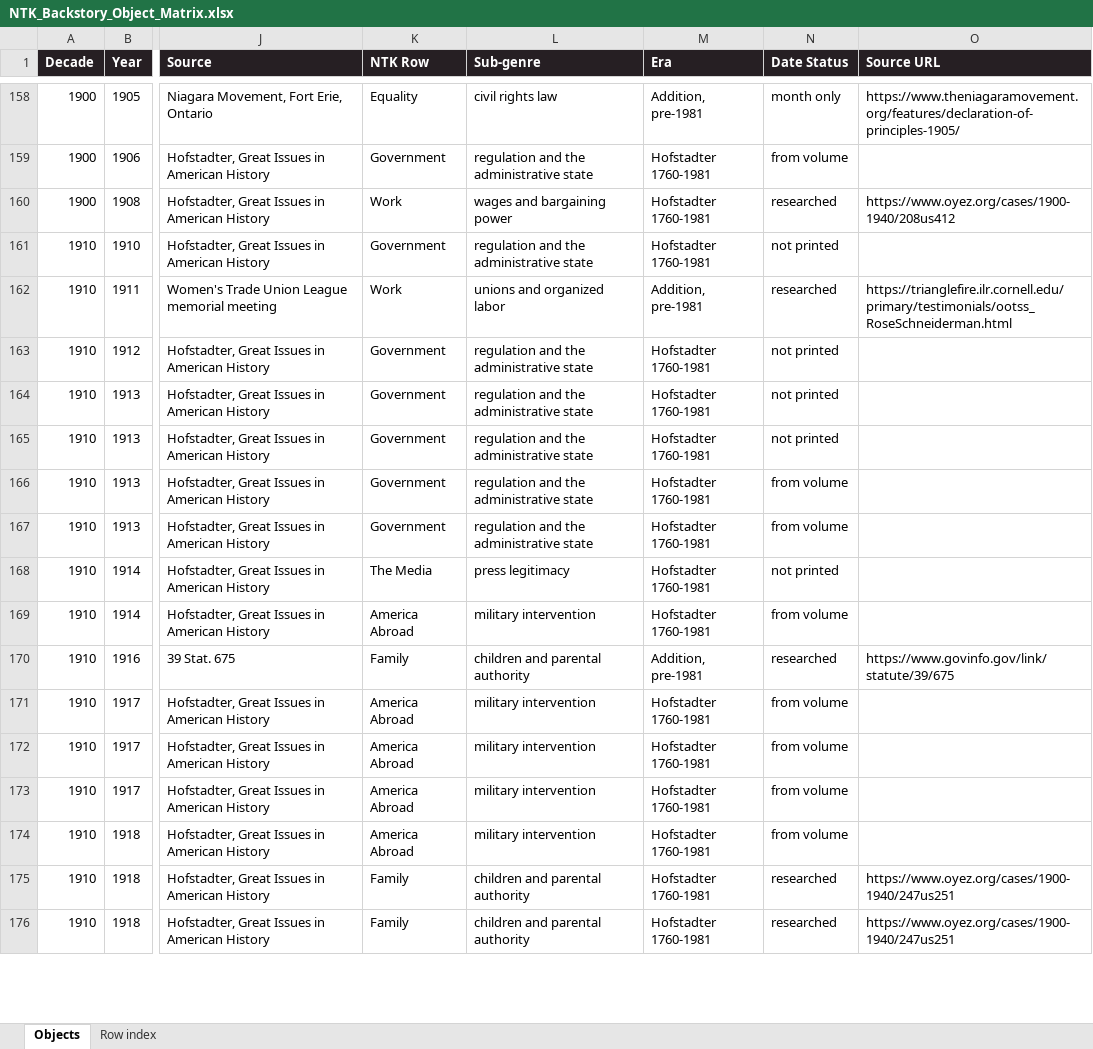
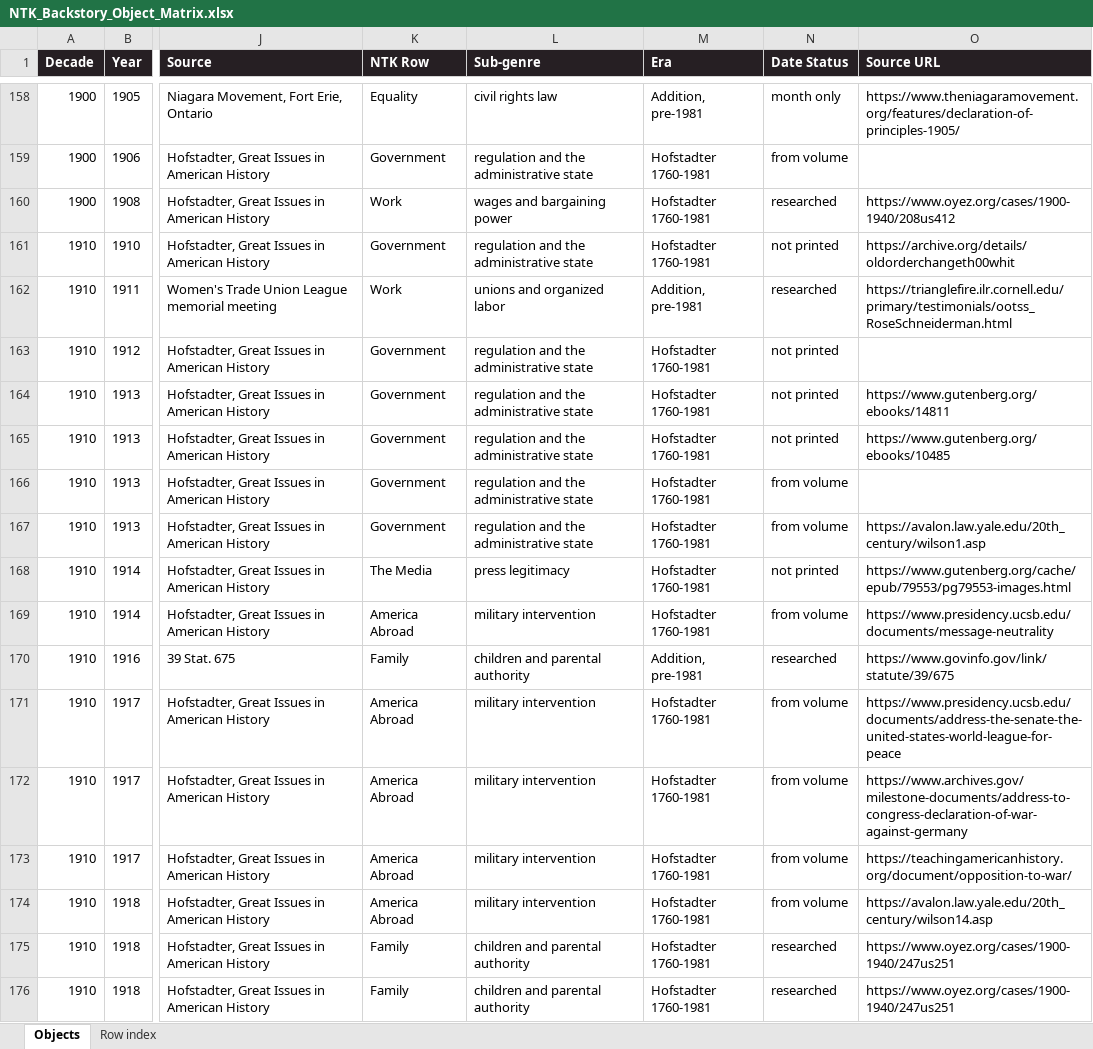
Before and after one commit to maxzimbert/ntknews, an Excel workbook: editorial/NTK_Backstory_Object_Matrix.xlsx, sheet Objects, drawn as a sheet; only a part is shown, gaps mark what is left out; values as stored, in another font and other column widths than the file's, no borders; the diff covers the shown part only; the diff names each change by its address in the sheet, - before the commit and + after, or states it on an @@ line.

```diff
--- a/editorial/NTK_Backstory_Object_Matrix.xlsx (sheet Objects)
+++ b/editorial/NTK_Backstory_Object_Matrix.xlsx (sheet Objects)
-O161 (Source URL): (empty)
+O161 (Source URL): https://archive.org/details/oldorderchangeth00whit
-O164 (Source URL): (empty)
+O164 (Source URL): https://www.gutenberg.org/ebooks/14811
-O165 (Source URL): (empty)
+O165 (Source URL): https://www.gutenberg.org/ebooks/10485
-O167 (Source URL): (empty)
+O167 (Source URL): https://avalon.law.yale.edu/20th_century/wilson1.asp
-O168 (Source URL): (empty)
+O168 (Source URL): https://www.gutenberg.org/cache/epub/79553/pg79553-images.html
-O169 (Source URL): (empty)
+O169 (Source URL): https://www.presidency.ucsb.edu/documents/message-neutrality
-O171 (Source URL): (empty)
+O171 (Source URL): https://www.presidency.ucsb.edu/documents/address-the-senate-the-united-states-world-league-for-peace
-O172 (Source URL): (empty)
+O172 (Source URL): https://www.archives.gov/milestone-documents/address-to-congress-declaration-of-war-against-germany
-O173 (Source URL): (empty)
+O173 (Source URL): https://teachingamericanhistory.org/document/opposition-to-war/
-O174 (Source URL): (empty)
+O174 (Source URL): https://avalon.law.yale.edu/20th_century/wilson14.asp
```
Also changed, not shown: 110 edited cells elsewhere in this sheet.
